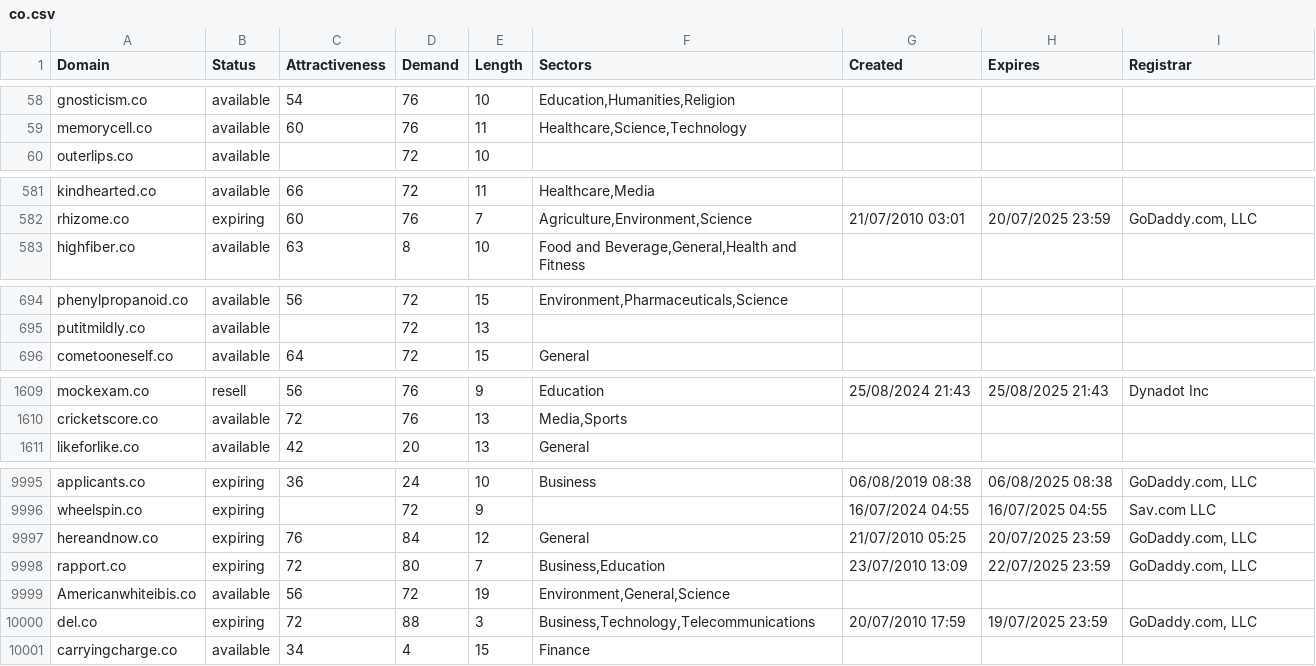
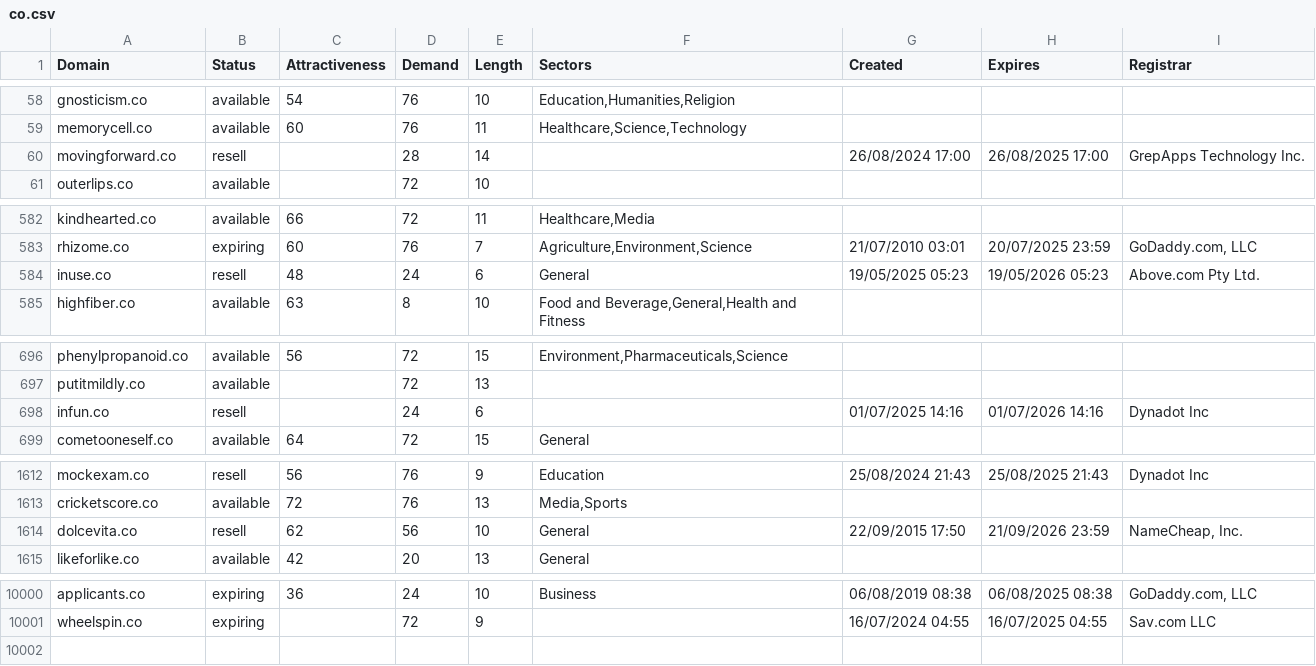
Before and after one commit to UniqueDomains/co-oneword-domains, a CSV file: co.csv, drawn as a sheet; only a part is shown, gaps mark what is left out; removed rows and columns are numbered as before the commit, all else as after; the diff covers the shown part only; the diff names each change by its address in the sheet, - before the commit and + after, or states it on an @@ line.

Commit message:
Daily data update

```diff
--- a/co.csv
+++ b/co.csv
+row 60: movingforward.co | resell |  | 28 | 14 |  | 26/08/2024 17:00 | 26/08/2025 17:00 | GrepApps Technology Inc.
+row 584: inuse.co | resell | 48 | 24 | 6 | General | 19/05/2025 05:23 | 19/05/2026 05:23 | Above.com Pty Ltd.
+row 698: infun.co | resell |  | 24 | 6 |  | 01/07/2025 14:16 | 01/07/2026 14:16 | Dynadot Inc
+row 1614: dolcevita.co | resell | 62 | 56 | 10 | General | 22/09/2015 17:50 | 21/09/2026 23:59 | NameCheap, Inc.
-row 9997: hereandnow.co | expiring | 76 | 84 | 12 | General | 21/07/2010 05:25 | 20/07/2025 23:59 | GoDaddy.com, LLC
-row 9998: rapport.co | expiring | 72 | 80 | 7 | Business,Education | 23/07/2010 13:09 | 22/07/2025 23:59 | GoDaddy.com, LLC
-row 9999: Americanwhiteibis.co | available | 56 | 72 | 19 | Environment,General,Science
-row 10000: del.co | expiring | 72 | 88 | 3 | Business,Technology,Telecommunications | 20/07/2010 17:59 | 19/07/2025 23:59 | GoDaddy.com, LLC
-row 10001: carryingcharge.co | available | 34 | 4 | 15 | Finance
```
Also changed, not shown: 1 added row and 22 edited cells elsewhere in this file, 2 other files.
